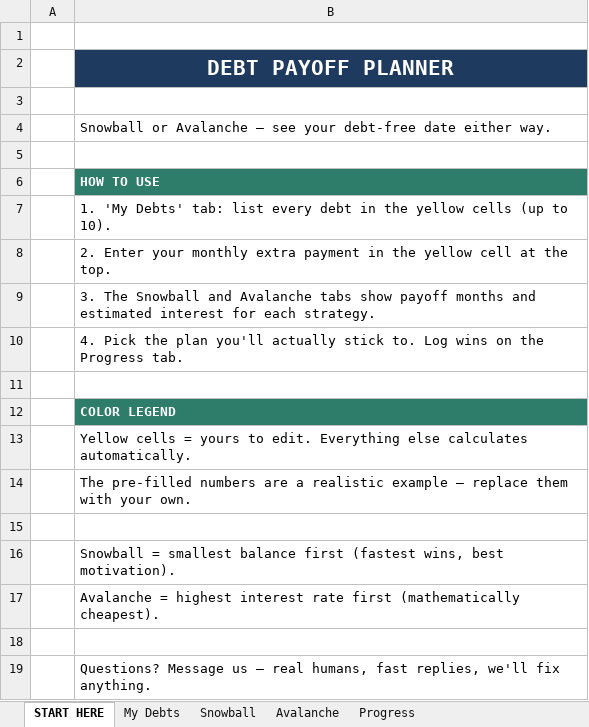
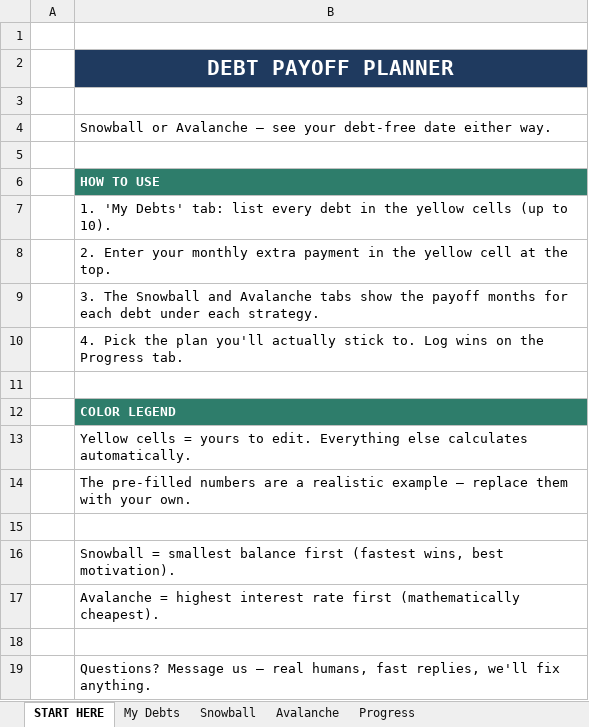
Before and after one commit to cmoney117/fb-marketplace-autoresponder, an Excel workbook: venture/07-automation/tracker/publish-queue/debt-payoff-planner-v1/Debt-Payoff-Planner.xlsx, sheet START HERE, drawn as a sheet; values as stored, in another font and other column widths than the file's, no borders; the diff names each change by its address in the sheet, - before the commit and + after, or states it on an @@ line.

```diff
--- a/venture/07-automation/tracker/publish-queue/debt-payoff-planner-v1/Debt-Payoff-Planner.xlsx (sheet START HERE)
+++ b/venture/07-automation/tracker/publish-queue/debt-payoff-planner-v1/Debt-Payoff-Planner.xlsx (sheet START HERE)
-B9: …tabs show payoff months and estimated interest for each strategy.
+B9: …tabs show the payoff months for each debt under each strategy.
```
Also changed, not shown: venture/07-automation/tracker/publish-queue/savings-goal-tracker-v1/Savings-Goal-Tracker.xlsx, 25 other files.
